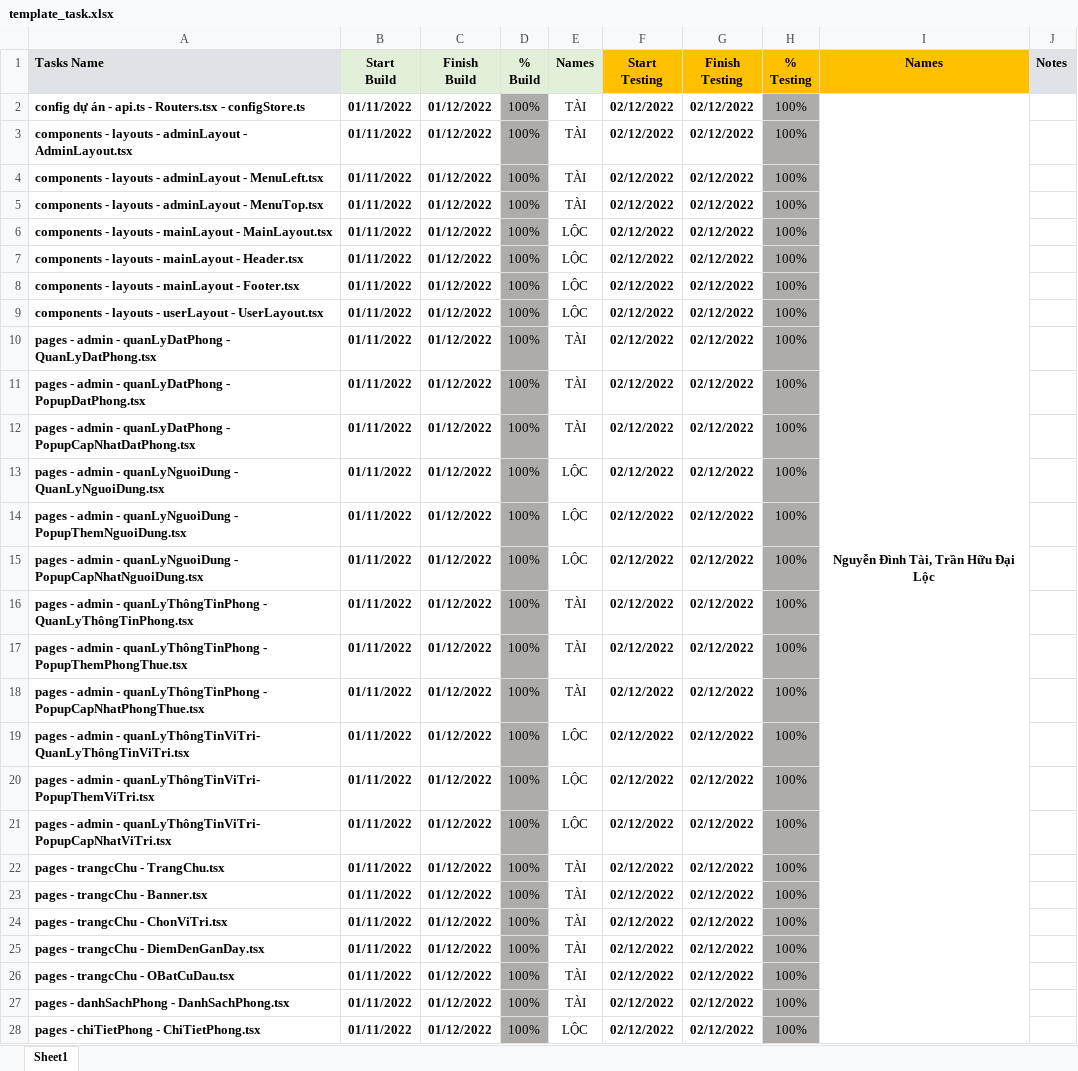
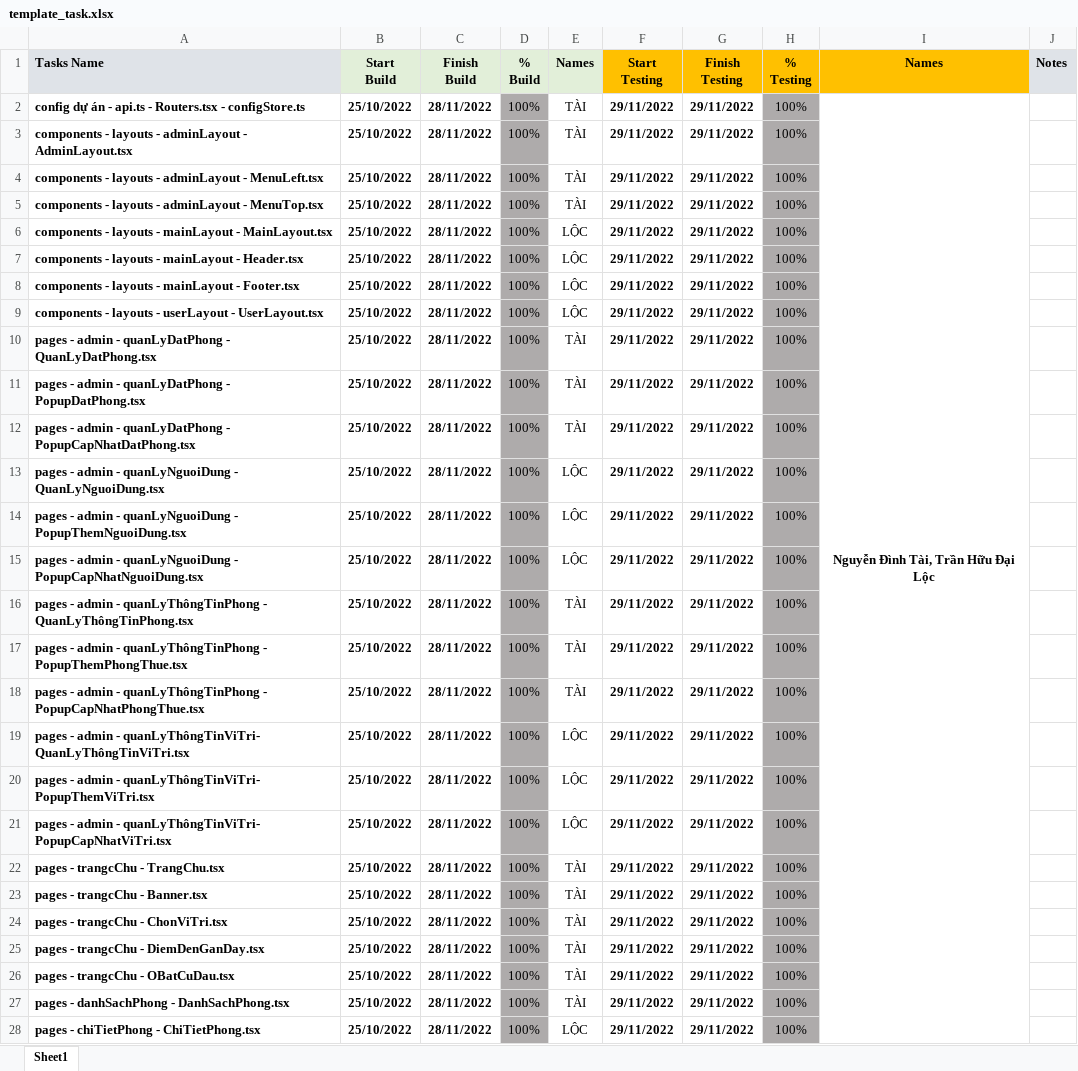
Before and after one commit to nsndx/bc32e_nguyendinhtai_tranhuudailoc_nhom12_duancuoikhoa_airbnb, an Excel workbook: template_task.xlsx, sheet Sheet1, drawn as a sheet; only a part is shown; values as stored, in another font and other column widths than the file's, no borders; conditional formats not drawn; the diff covers the shown part only; the diff names each change by its address in the sheet, - before the commit and + after, or states it on an @@ line.

Commit message:
cap nhat

```diff
--- a/template_task.xlsx (sheet Sheet1)
+++ b/template_task.xlsx (sheet Sheet1)
-B2:B28 (Start Build): 01/11/2022
+B2:B28 (Start Build): 25/10/2022
-C2:C28 (Finish Build): 01/12/2022
+C2:C28 (Finish Build): 28/11/2022
-F2:F28 (Start Testing): 02/12/2022
+F2:F28 (Start Testing): 29/11/2022
-G2:G28 (Finish Testing): 02/12/2022
+G2:G28 (Finish Testing): 29/11/2022
```
Also changed, not shown: 32 edited cells elsewhere in this sheet.
